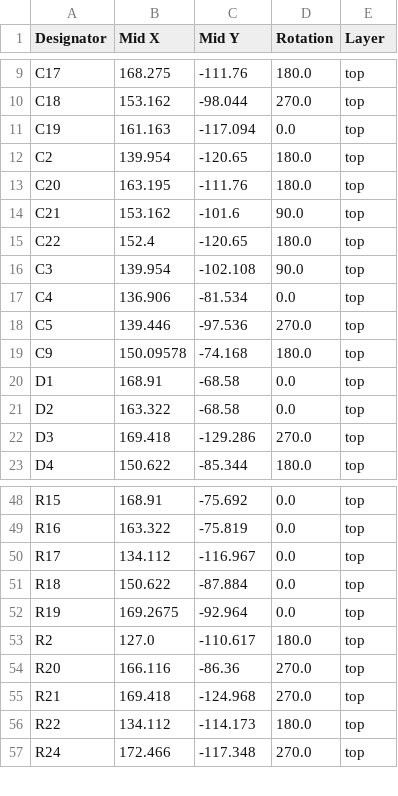
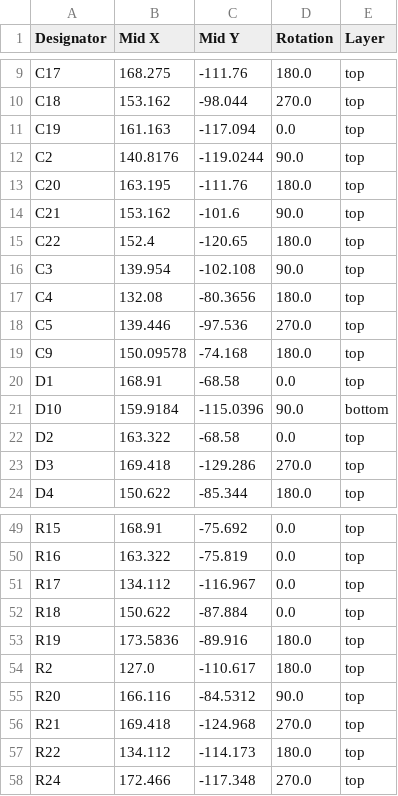
Before and after one commit to tokai-student-rocket-project/H-62-Avionics, a CSV file: KiCAD/PowerControlModule/production/positions.csv, drawn as a sheet; only a part is shown, gaps mark what is left out; the diff covers the shown part only.

```diff
--- a/KiCAD/PowerControlModule/production/positions.csv
+++ b/KiCAD/PowerControlModule/production/positions.csv
@@ -11,3 +11,3 @@ C18,153.162,-98.044,270.0,top
 C19,161.163,-117.094,0.0,top
-C2,139.954,-120.65,180.0,top
+C2,140.8176,-119.0244,90.0,top
 C20,163.195,-111.76,180.0,top
@@ -16,3 +16,3 @@ C22,152.4,-120.65,180.0,top
 C3,139.954,-102.108,90.0,top
-C4,136.906,-81.534,0.0,top
+C4,132.08,-80.3656,180.0,top
 C5,139.446,-97.536,270.0,top
@@ -20,2 +20,3 @@ C9,150.09578,-74.168,180.0,top
 D1,168.91,-68.58,0.0,top
+D10,159.9184,-115.0396,90.0,bottom
 D2,163.322,-68.58,0.0,top
@@ -51,5 +52,5 @@ R17,134.112,-116.967,0.0,top
 R18,150.622,-87.884,0.0,top
-R19,169.2675,-92.964,0.0,top
+R19,173.5836,-89.916,180.0,top
 R2,127.0,-110.617,180.0,top
-R20,166.116,-86.36,270.0,top
+R20,166.116,-84.5312,90.0,top
 R21,169.418,-124.968,270.0,top
```
Also changed, not shown: 2 added rows, 2 removed rows and 26 edited cells elsewhere in this file, KiCAD/PowerControlModule/production/bom.csv, KiCAD/PowerControlModule/production/designators.csv, 9 other files.
